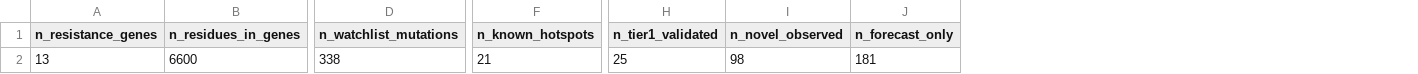
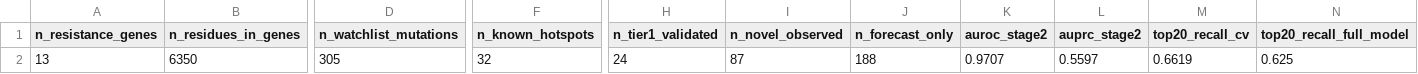
Before and after one commit to DHEDHiAly/tb-resistance-discovery, a CSV file: analysis/results/figures/fig1_pipeline_stats.csv, drawn as a sheet; only a part is shown, gaps mark what is left out; the diff names each change by its address in the sheet, - before the commit and + after, or states it on an @@ line.

```diff
--- a/analysis/results/figures/fig1_pipeline_stats.csv
+++ b/analysis/results/figures/fig1_pipeline_stats.csv
+column K (auroc_stage2), row 2: 0.9707
+column L (auprc_stage2), row 2: 0.5597
+column M (top20_recall_cv), row 2: 0.6619
+column N (top20_recall_full_model), row 2: 0.625
-B2 (n_residues_in_genes): 6600
+B2 (n_residues_in_genes): 6350
-D2 (n_watchlist_mutations): 338
+D2 (n_watchlist_mutations): 305
-F2 (n_known_hotspots): 21
+F2 (n_known_hotspots): 32
-H2 (n_tier1_validated): 25
+H2 (n_tier1_validated): 24
-I2 (n_novel_observed): 98
+I2 (n_novel_observed): 87
-J2 (n_forecast_only): 181
+J2 (n_forecast_only): 188
```
Also changed, not shown: analysis/results/figures/fig2b_stage_comparison.csv, analysis/results/figures/fig3_feature_importance.csv, 56 other files.
